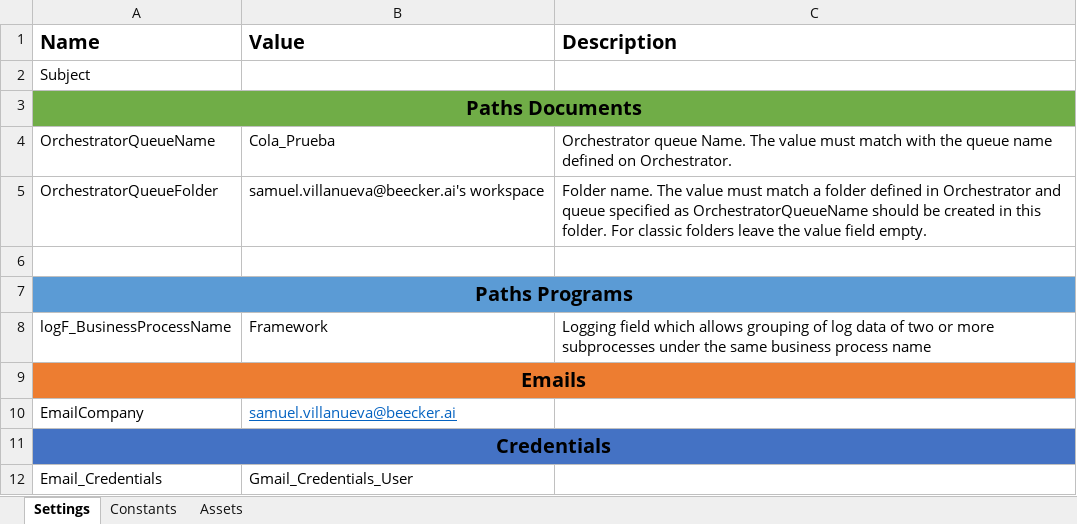
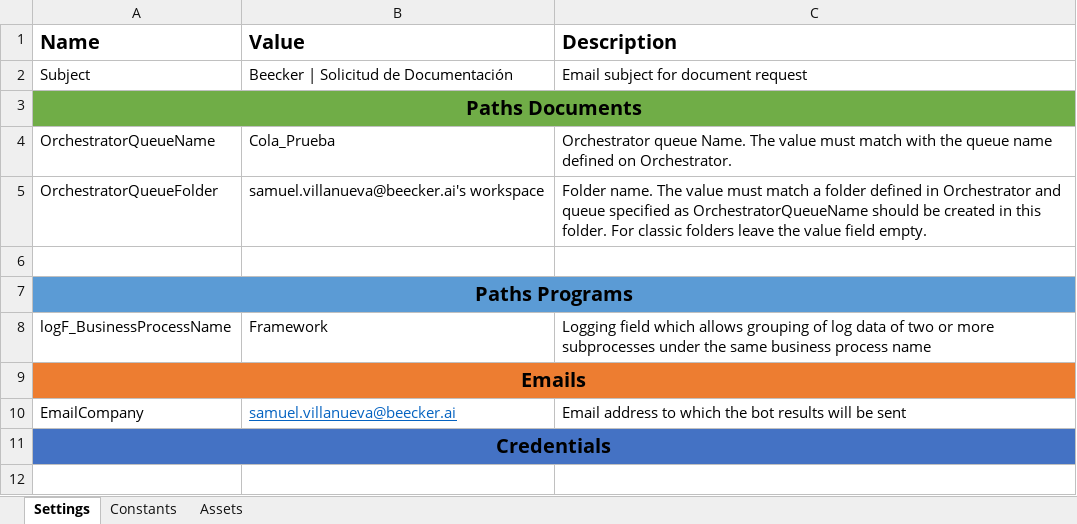
Before and after one commit to SamuelVillanuevaAguero/NYB.000-RegistroPlanillaMaestra, an Excel workbook: Data/Config.xlsx, sheet Settings, drawn as a sheet; values as stored, in another font and other column widths than the file's, no borders; the diff names each change by its address in the sheet, - before the commit and + after, or states it on an @@ line.

Commit message:
Added Config

```diff
--- a/Data/Config.xlsx (sheet Settings)
+++ b/Data/Config.xlsx (sheet Settings)
-B2 (Value): (empty)
+B2 (Value): Beecker | Solicitud de Documentación
-C2 (Description): (empty)
+C2 (Description): Email subject for document request
-C10 (Description): (empty)
+C10 (Description): Email address to which the bot results will be sent
-row 12: Email_Credentials | Gmail_Credentials_User
```
Also changed, not shown: 4 other files.
